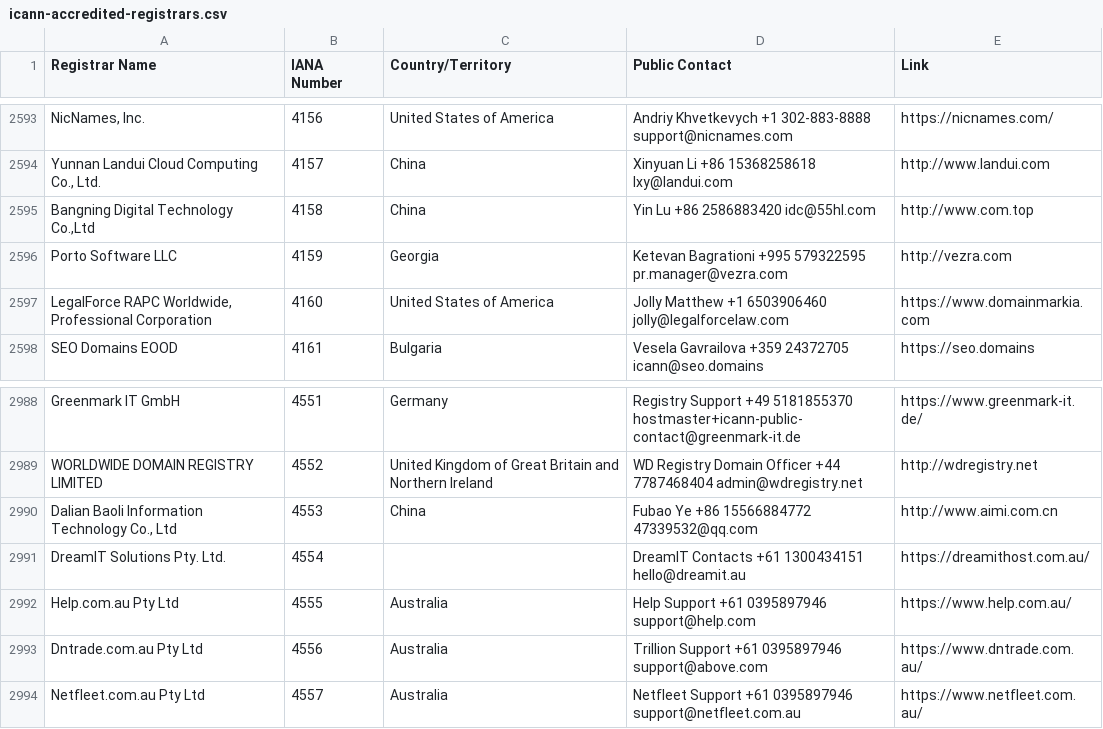
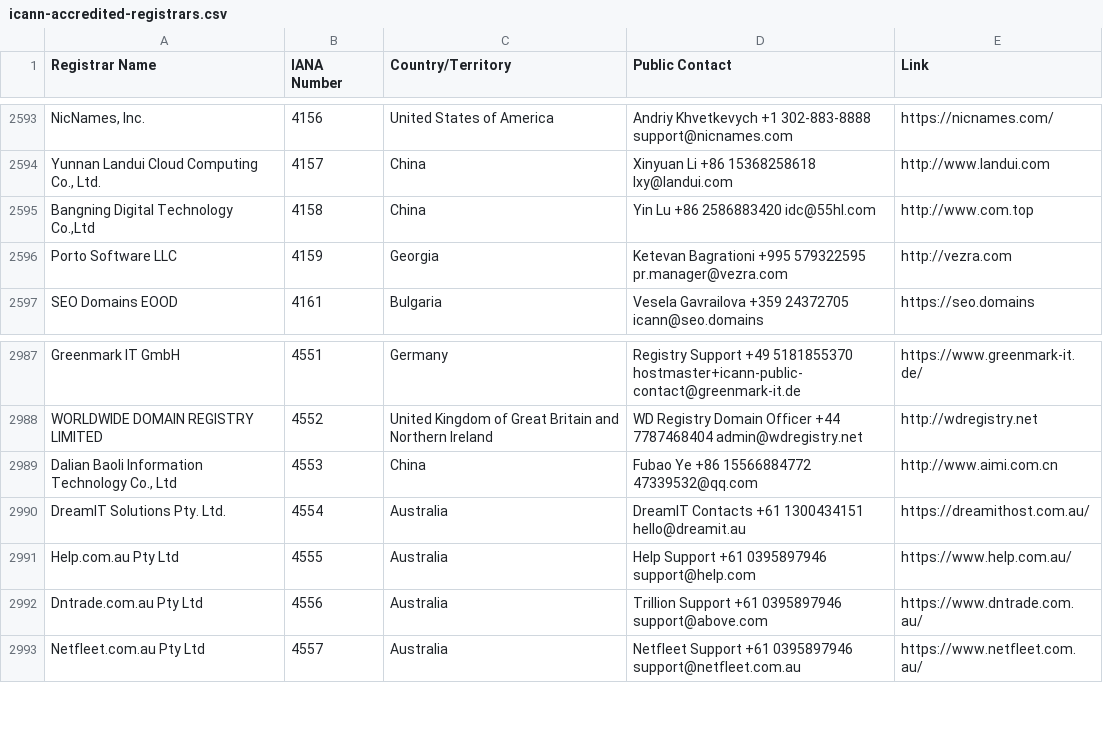
Before and after one commit to reg233/whois-domain-lookup, a CSV file: src/data/icann-accredited-registrars.csv, drawn as a sheet; only a part is shown, gaps mark what is left out.

```diff
--- a/src/data/icann-accredited-registrars.csv
+++ b/src/data/icann-accredited-registrars.csv
@@ -2596,3 +2596,2 @@
 "Porto Software LLC",4159,"Georgia","Ketevan Bagrationi +995 579322595 pr.manager@vezra.com","http://vezra.com"
-"LegalForce RAPC Worldwide, Professional Corporation",4160,"United States of America","Jolly Matthew +1 6503906460 jolly@legalforcelaw.com","https://www.domainmarkia.com"
 "SEO Domains EOOD",4161,"Bulgaria","Vesela Gavrailova +359 24372705 icann@seo.domains","https://seo.domains"
@@ -2990,3 +2989,3 @@
 "Dalian Baoli Information Technology Co., Ltd",4553,"China","Fubao Ye +86 15566884772 47339532@qq.com","http://www.aimi.com.cn"
-"DreamIT Solutions Pty. Ltd.",4554,,"DreamIT Contacts +61 1300434151 hello@dreamit.au","https://dreamithost.com.au/"
+"DreamIT Solutions Pty. Ltd.",4554,"Australia","DreamIT Contacts +61 1300434151 hello@dreamit.au","https://dreamithost.com.au/"
 "Help.com.au Pty Ltd",4555,"Australia","Help Support +61 0395897946 support@help.com","https://www.help.com.au/"
```
Also changed, not shown: 2 other files.
